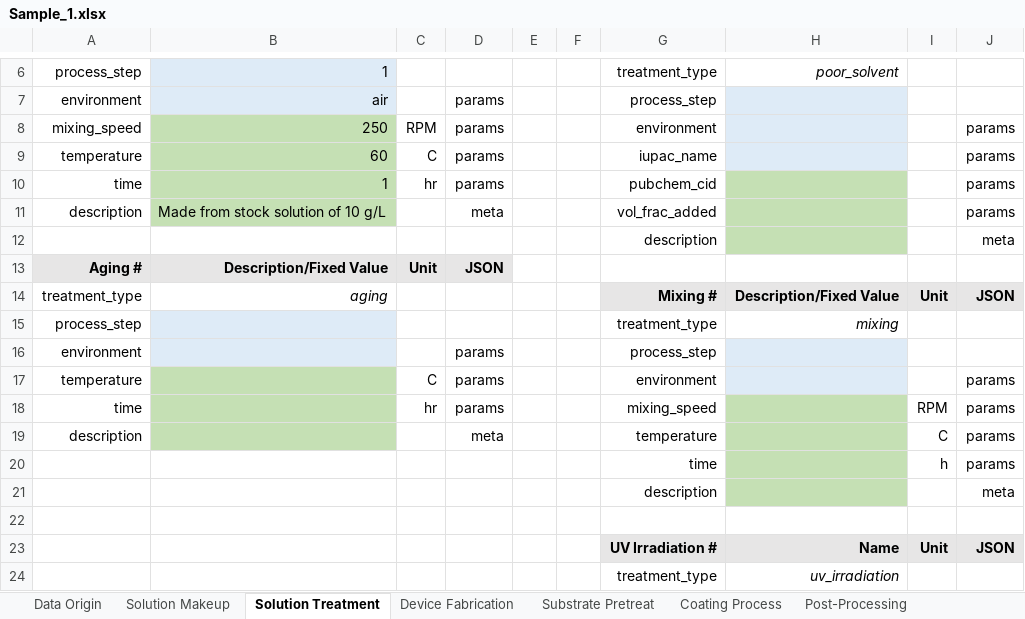
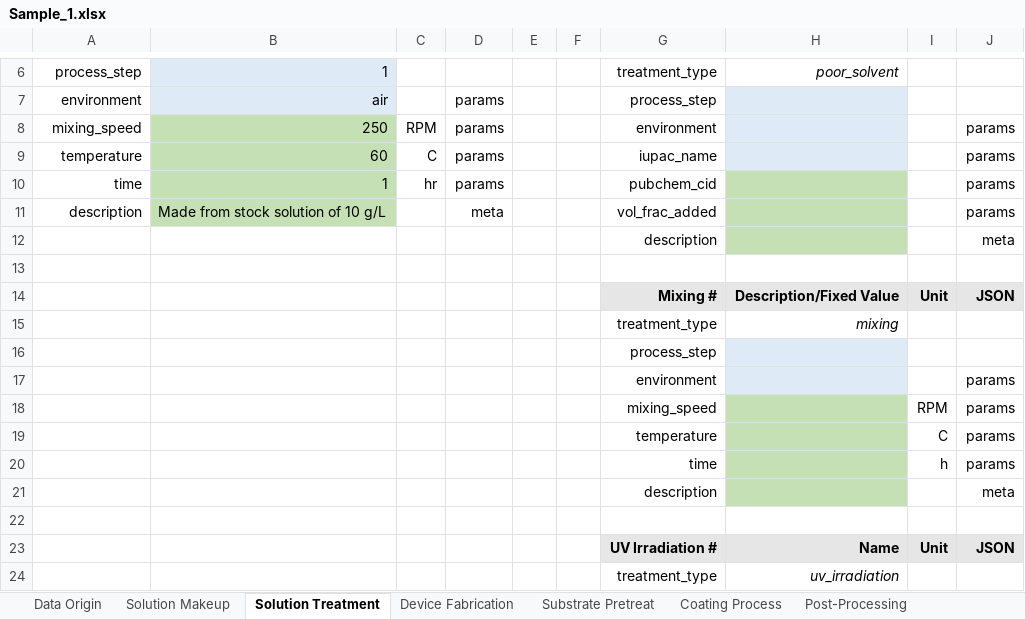
Before and after one commit to aaronliu64/ofet-db, an Excel workbook: db_feed/DPPDTT/Sample_Templates/Sample 1/Sample_1.xlsx, sheet Solution Treatment, drawn as a sheet; only a part is shown, gaps mark what is left out; values as stored, in another font and other column widths than the file's, no borders; removed rows and columns are numbered as before the commit, all else as after; the diff names each change by its address in the sheet, - before the commit and + after, or states it on an @@ line.

Commit message:
ying diao templates
ying diao templates

```diff
--- a/db_feed/DPPDTT/Sample_Templates/Sample 1/Sample_1.xlsx (sheet Solution Treatment)
+++ b/db_feed/DPPDTT/Sample_Templates/Sample 1/Sample_1.xlsx (sheet Solution Treatment)
-row 13: Aging # | Description/Fixed Value | Unit | JSON
+row 13: (empty)
-A13:D13 fill: #E7E6E6
+A13:D13 fill: none
-A14: treatment_type
+A14: (empty)
-B14: aging
+B14: (empty)
-A15: process_step
+A15: (empty)
-B15 fill: #DEEBF7
+B15 fill: none
-row 16: environment |  |  | params |  |  | process_step
-row 17: temperature |  | C | params |  |  | environment |  |  | params
-row 18: time |  | hr | params |  |  | mixing_speed |  | RPM | params
+row 16:  |  |  |  |  |  | process_step
+row 17:  |  |  |  |  |  | environment |  |  | params
+row 18:  |  |  |  |  |  | mixing_speed |  | RPM | params
-A19: description
+A19: (empty)
-B19 fill: #C5E0B4
+B19 fill: none
-D19: meta
+D19: (empty)
```
Also changed, not shown: sheet Solution Makeup, 32 other files.
